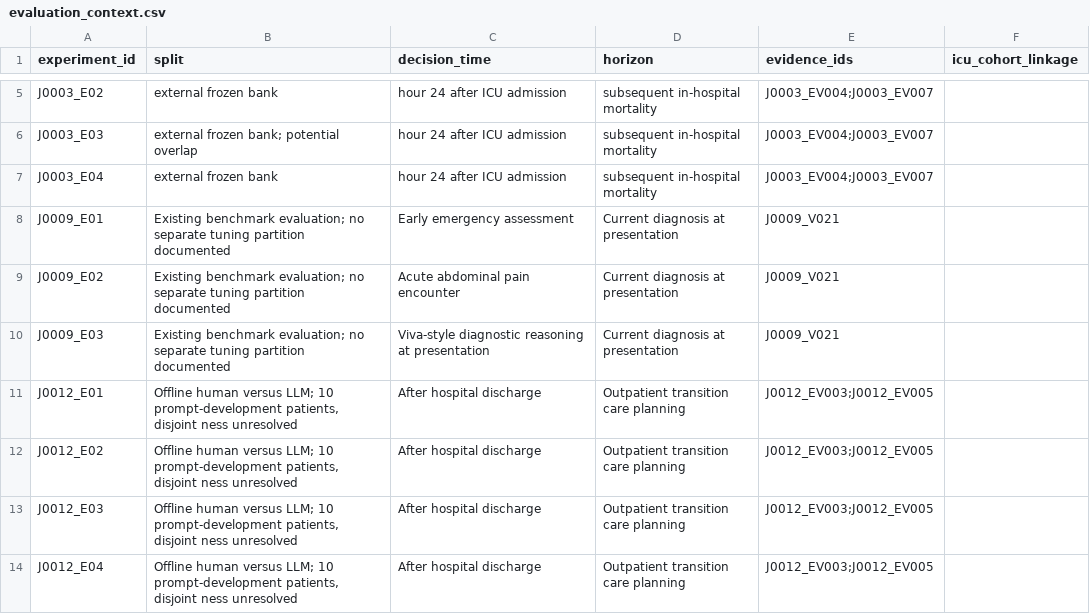
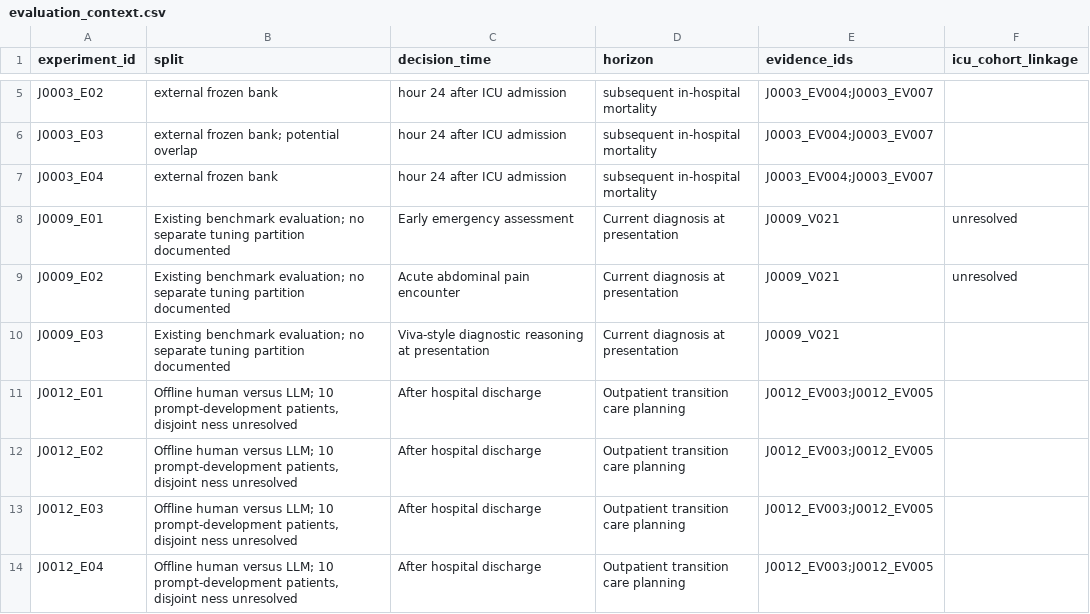
Before and after one commit to Fsunroo/trustworthiness-citation, a CSV file: review-data/evaluation_context.csv, drawn as a sheet; only a part is shown, gaps mark what is left out.

```diff
--- a/review-data/evaluation_context.csv
+++ b/review-data/evaluation_context.csv
@@ -7,4 +7,4 @@ J0003_E03,external frozen bank; potential overlap,hour 24 after ICU admission,su
 J0003_E04,external frozen bank,hour 24 after ICU admission,subsequent in-hospital mortality,J0003_EV004;J0003_EV007,
-J0009_E01,Existing benchmark evaluation; no separate tuning partition documented,Early emergency assessment,Current diagnosis at presentation,J0009_V021,
-J0009_E02,Existing benchmark evaluation; no separate tuning partition documented,Acute abdominal pain encounter,Current diagnosis at presentation,J0009_V021,
+J0009_E01,Existing benchmark evaluation; no separate tuning partition documented,Early emergency assessment,Current diagnosis at presentation,J0009_V021,unresolved
+J0009_E02,Existing benchmark evaluation; no separate tuning partition documented,Acute abdominal pain encounter,Current diagnosis at presentation,J0009_V021,unresolved
 J0009_E03,Existing benchmark evaluation; no separate tuning partition documented,Viva-style diagnostic reasoning at presentation,Current diagnosis at presentation,J0009_V021,
```
Also changed, not shown: review-data/evaluation_characteristics.csv, 1 other file.
